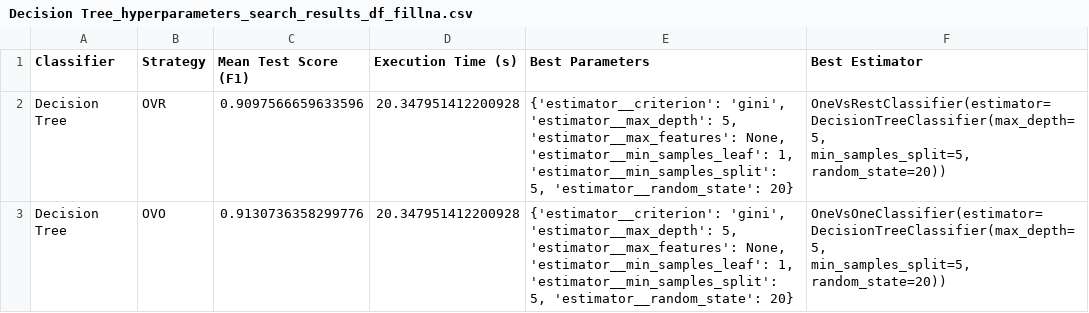
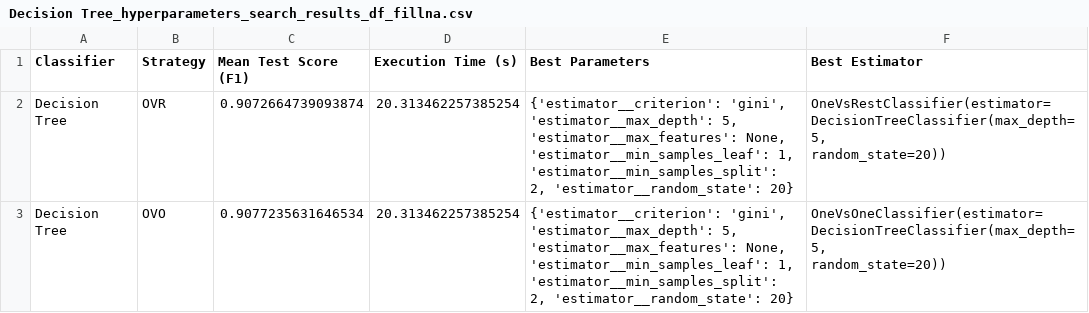
Before and after one commit to NIU1668072/ThyroidDiseaseClassification, a CSV file: Decision Tree_hyperparameters_search_results_df_fillna.csv, drawn as a sheet.

```diff
--- a/Decision Tree_hyperparameters_search_results_df_fillna.csv
+++ b/Decision Tree_hyperparameters_search_results_df_fillna.csv
@@ -1,7 +1,5 @@
 Classifier,Strategy,Mean Test Score (F1),Execution Time (s),Best Parameters,Best Estimator
-Decision Tree,OVR,0.9097566659633596,20.347951412200928,"{'estimator__criterion': 'gini', 'estimator__max_depth': 5, 'estimator__max_features': None, 'estimator__min_samples_leaf': 1, 'estimator__min_samples_split': 5, 'estimator__random_state': 20}","OneVsRestClassifier(estimator=DecisionTreeClassifier(max_depth=5,
-                                                     min_samples_split=5,
-                                                     random_state=20))"
-Decision Tree,OVO,0.9130736358299776,20.347951412200928,"{'estimator__criterion': 'gini', 'estimator__max_depth': 5, 'estimator__max_features': None, 'estimator__min_samples_leaf': 1, 'estimator__min_samples_split': 5, 'estimator__random_state': 20}","OneVsOneClassifier(estimator=DecisionTreeClassifier(max_depth=5,
-                                                    min_samples_split=5,
-                                                    random_state=20))"
+Decision Tree,OVR,0.9072664739093874,20.313462257385254,"{'estimator__criterion': 'gini', 'estimator__max_depth': 5, 'estimator__max_features': None, 'estimator__min_samples_leaf': 1, 'estimator__min_samples_split': 2, 'estimator__random_state': 20}","OneVsRestClassifier(estimator=DecisionTreeClassifier(max_depth=5,
+                                                     random_state=20))"
+Decision Tree,OVO,0.9077235631646534,20.313462257385254,"{'estimator__criterion': 'gini', 'estimator__max_depth': 5, 'estimator__max_features': None, 'estimator__min_samples_leaf': 1, 'estimator__min_samples_split': 2, 'estimator__random_state': 20}","OneVsOneClassifier(estimator=DecisionTreeClassifier(max_depth=5,
+                                                    random_state=20))"
```
Also changed, not shown: Gradient Boosting_hyperparameters_search_results_df_fillna.csv, KNN_hyperparameters_search_results_df_fillna.csv, 6 other files.
